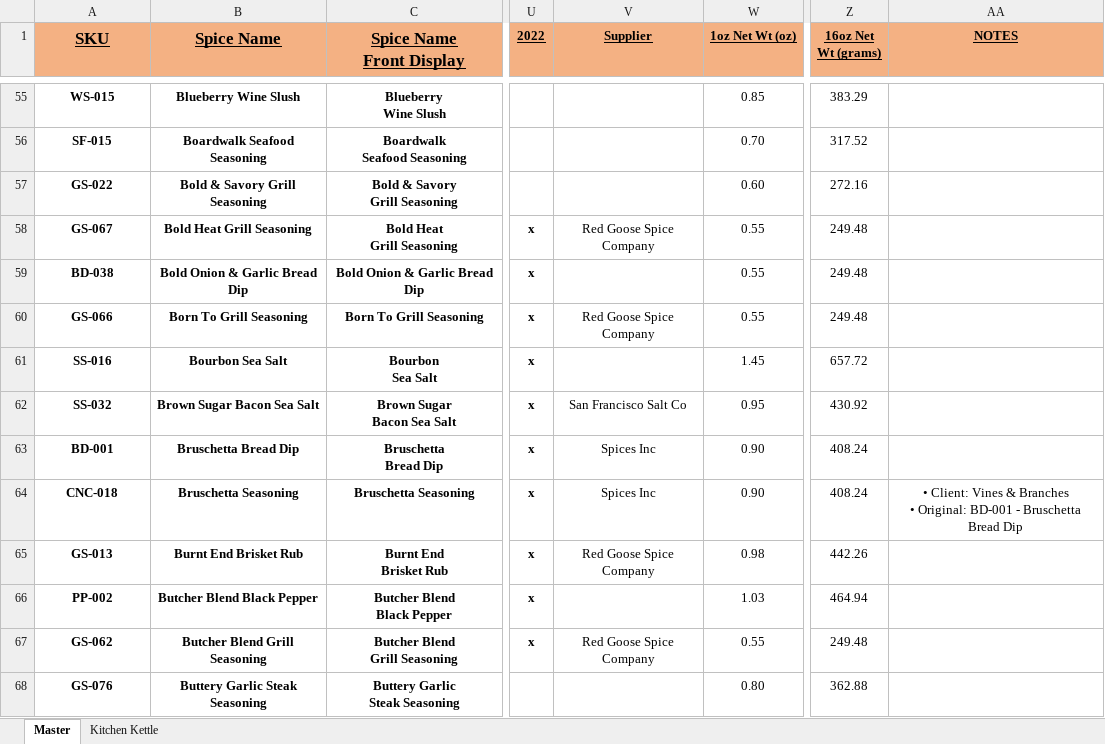
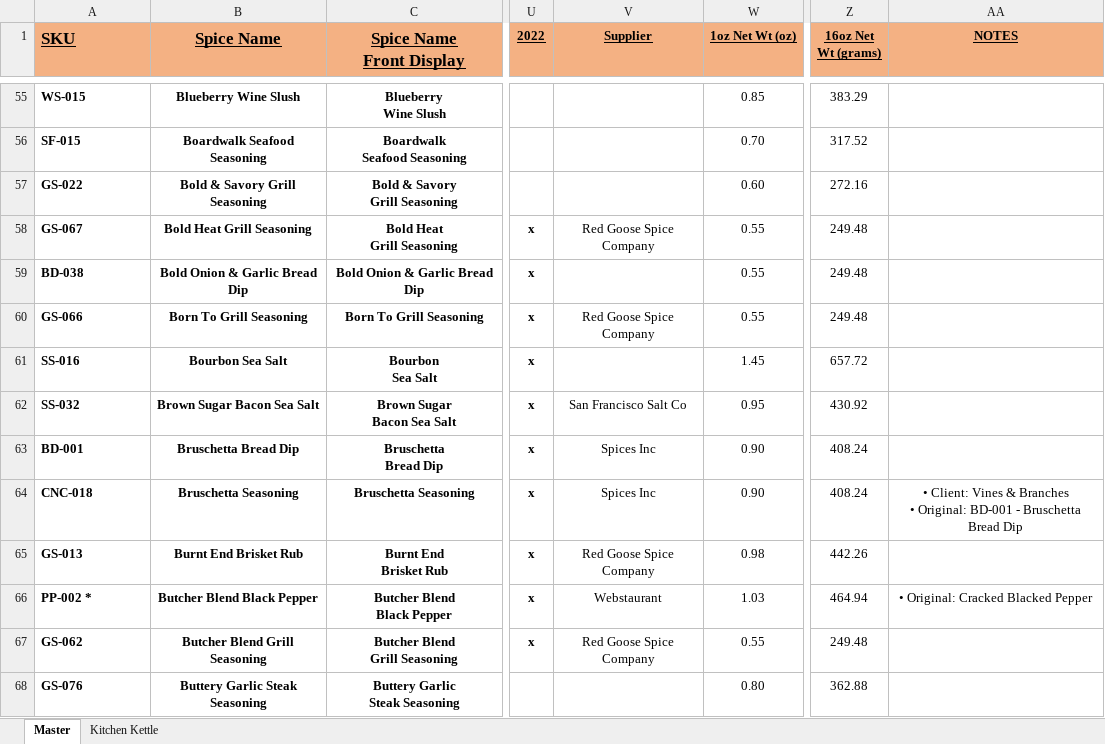
Before and after one commit to chadLinthicum/DATABASE-Spicers_Mill, an Excel workbook: Database - Spicers Mill.xlsx, sheet Master, drawn as a sheet; only a part is shown, gaps mark what is left out; values as stored, in another font and other column widths than the file's, no borders; conditional formats and table styles not drawn; the diff covers the shown part only; the diff names each change by its address in the sheet, - before the commit and + after, or states it on an @@ line.

```diff
--- a/Database - Spicers Mill.xlsx (sheet Master)
+++ b/Database - Spicers Mill.xlsx (sheet Master)
-A1:A68 alignment: center
+A1:A68 alignment: left
-A66 (SKU): PP-002
+A66 (SKU): PP-002 *
-V66 (Supplier): (empty)
+V66 (Supplier): Webstaurant
-AA66 (NOTES): (empty)
+AA66 (NOTES): • Original: Cracked Blacked Pepper
```
Also changed, not shown: 20 added rows, 86 edited cells and cell formats elsewhere in this sheet, formulas that keep their value, hidden cells.
